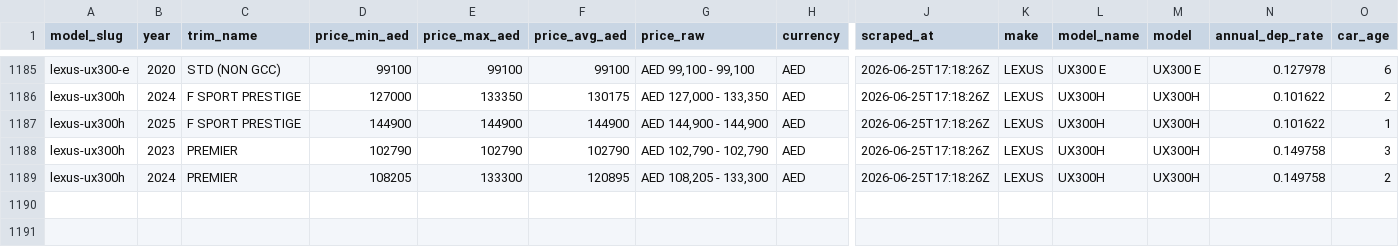
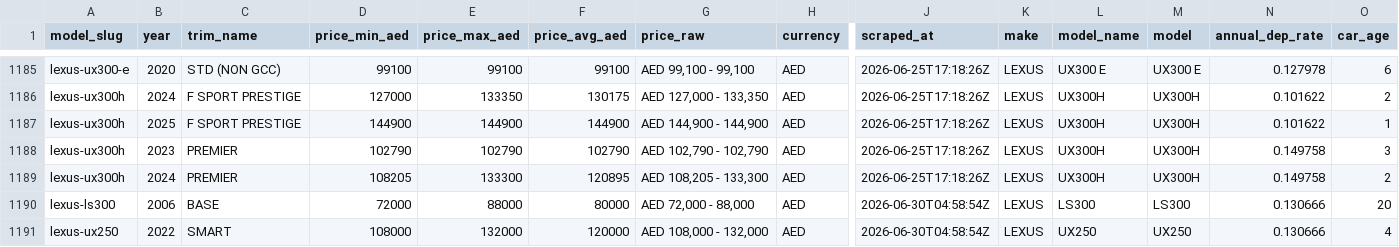
Before and after one commit to sarthaknimbark/vin-sphere-backend, a CSV file: Valuation/data/drivearabia_car_depreciation_valuation/depreciated_2/lexus_dep.csv, drawn as a sheet; only a part is shown, gaps mark what is left out; rows hold the shown columns only; the diff names each change by its address in the sheet, - before the commit and + after, or states it on an @@ line.

```diff
--- a/Valuation/data/drivearabia_car_depreciation_valuation/depreciated_2/lexus_dep.csv
+++ b/Valuation/data/drivearabia_car_depreciation_valuation/depreciated_2/lexus_dep.csv
+row 1190: lexus-ls300 | 2006 | BASE | 72000 | 88000 | 80000 | AED 72,000 - 88,000 | AED | 2026-06-30T04:58:54Z | LEXUS | LS300 | LS300 | 0.130666 | 20
+row 1191: lexus-ux250 | 2022 | SMART | 108000 | 132000 | 120000 | AED 108,000 - 132,000 | AED | 2026-06-30T04:58:54Z | LEXUS | UX250 | UX250 | 0.130666 | 4
```
Also changed, not shown: Valuation/data/drivearabia_car_depreciation_valuation/depreciated_2/ferrari_dep.csv, Valuation/data/drivearabia_car_depreciation_valuation/depreciated_2/land_rover_dep.csv, 17 other files.
